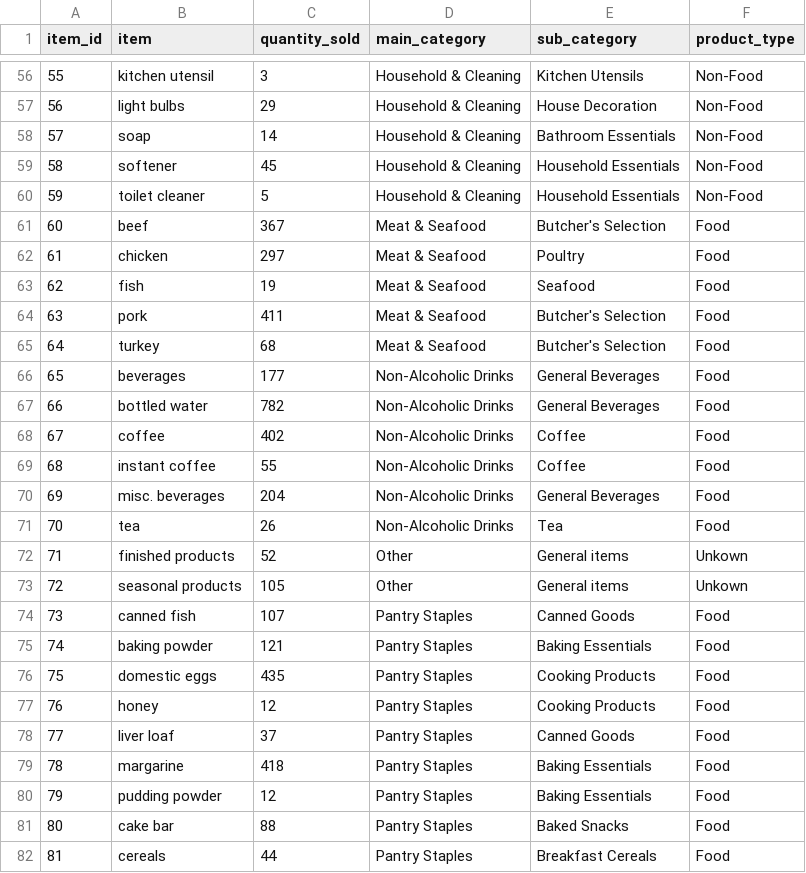
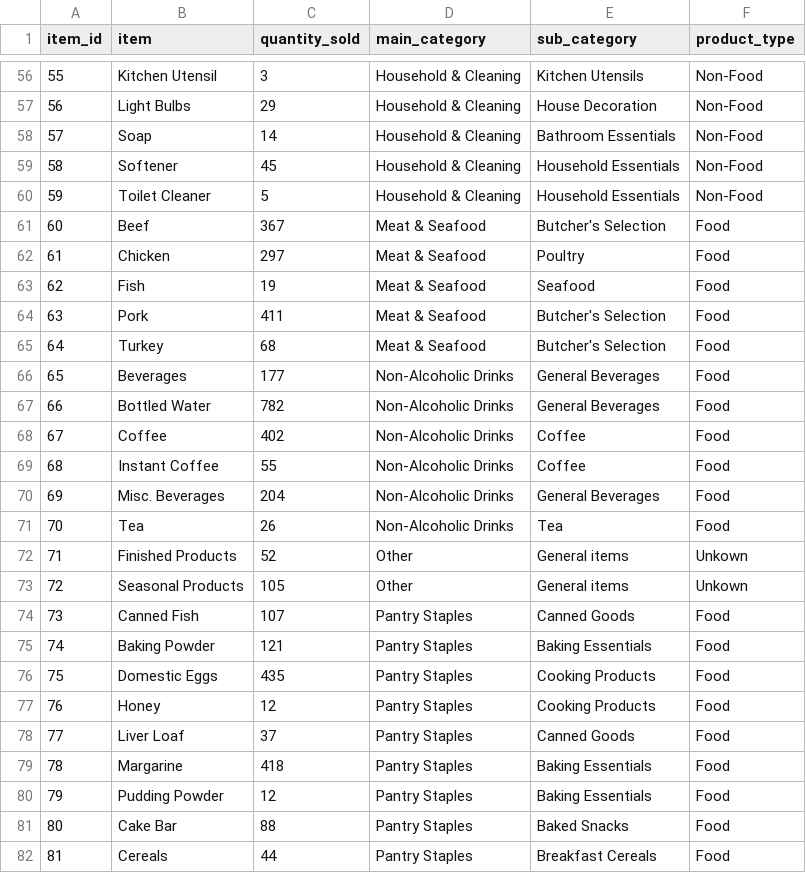
Before and after one commit to ifiecas/grocery, a CSV file: grocery_df.csv, drawn as a sheet; only a part is shown, gaps mark what is left out; the diff covers the shown part only.

```diff
--- a/grocery_df.csv
+++ b/grocery_df.csv
@@ -56,27 +56,27 @@
-55,kitchen utensil,3,Household & Cleaning,Kitchen Utensils,Non-Food
-56,light bulbs,29,Household & Cleaning,House Decoration,Non-Food
-57,soap,14,Household & Cleaning,Bathroom Essentials,Non-Food
-58,softener,45,Household & Cleaning,Household Essentials,Non-Food
-59,toilet cleaner,5,Household & Cleaning,Household Essentials,Non-Food
-60,beef,367,Meat & Seafood,Butcher's Selection,Food
-61,chicken,297,Meat & Seafood,Poultry,Food
-62,fish,19,Meat & Seafood,Seafood,Food
-63,pork,411,Meat & Seafood,Butcher's Selection,Food
-64,turkey,68,Meat & Seafood,Butcher's Selection,Food
-65,beverages,177,Non-Alcoholic Drinks,General Beverages,Food
-66,bottled water,782,Non-Alcoholic Drinks,General Beverages,Food
-67,coffee,402,Non-Alcoholic Drinks,Coffee,Food
-68,instant coffee,55,Non-Alcoholic Drinks,Coffee,Food
-69,misc. beverages,204,Non-Alcoholic Drinks,General Beverages,Food
-70,tea,26,Non-Alcoholic Drinks,Tea,Food
-71,finished products,52,Other,General items,Unkown
-72,seasonal products,105,Other,General items,Unkown
-73,canned fish,107,Pantry Staples,Canned Goods,Food
-74,baking powder,121,Pantry Staples,Baking Essentials,Food
-75,domestic eggs,435,Pantry Staples,Cooking Products,Food
-76,honey,12,Pantry Staples,Cooking Products,Food
-77,liver loaf,37,Pantry Staples,Canned Goods,Food
-78,margarine,418,Pantry Staples,Baking Essentials,Food
-79,pudding powder,12,Pantry Staples,Baking Essentials,Food
-80,cake bar,88,Pantry Staples,Baked Snacks,Food
-81,cereals,44,Pantry Staples,Breakfast Cereals,Food
+55,Kitchen Utensil,3,Household & Cleaning,Kitchen Utensils,Non-Food
+56,Light Bulbs,29,Household & Cleaning,House Decoration,Non-Food
+57,Soap,14,Household & Cleaning,Bathroom Essentials,Non-Food
+58,Softener,45,Household & Cleaning,Household Essentials,Non-Food
+59,Toilet Cleaner,5,Household & Cleaning,Household Essentials,Non-Food
+60,Beef,367,Meat & Seafood,Butcher's Selection,Food
+61,Chicken,297,Meat & Seafood,Poultry,Food
+62,Fish,19,Meat & Seafood,Seafood,Food
+63,Pork,411,Meat & Seafood,Butcher's Selection,Food
+64,Turkey,68,Meat & Seafood,Butcher's Selection,Food
+65,Beverages,177,Non-Alcoholic Drinks,General Beverages,Food
+66,Bottled Water,782,Non-Alcoholic Drinks,General Beverages,Food
+67,Coffee,402,Non-Alcoholic Drinks,Coffee,Food
+68,Instant Coffee,55,Non-Alcoholic Drinks,Coffee,Food
+69,Misc. Beverages,204,Non-Alcoholic Drinks,General Beverages,Food
+70,Tea,26,Non-Alcoholic Drinks,Tea,Food
+71,Finished Products,52,Other,General items,Unkown
+72,Seasonal Products,105,Other,General items,Unkown
+73,Canned Fish,107,Pantry Staples,Canned Goods,Food
+74,Baking Powder,121,Pantry Staples,Baking Essentials,Food
+75,Domestic Eggs,435,Pantry Staples,Cooking Products,Food
+76,Honey,12,Pantry Staples,Cooking Products,Food
+77,Liver Loaf,37,Pantry Staples,Canned Goods,Food
+78,Margarine,418,Pantry Staples,Baking Essentials,Food
+79,Pudding Powder,12,Pantry Staples,Baking Essentials,Food
+80,Cake Bar,88,Pantry Staples,Baked Snacks,Food
+81,Cereals,44,Pantry Staples,Breakfast Cereals,Food
```
Also changed, not shown: 94 edited cells elsewhere in this file.
